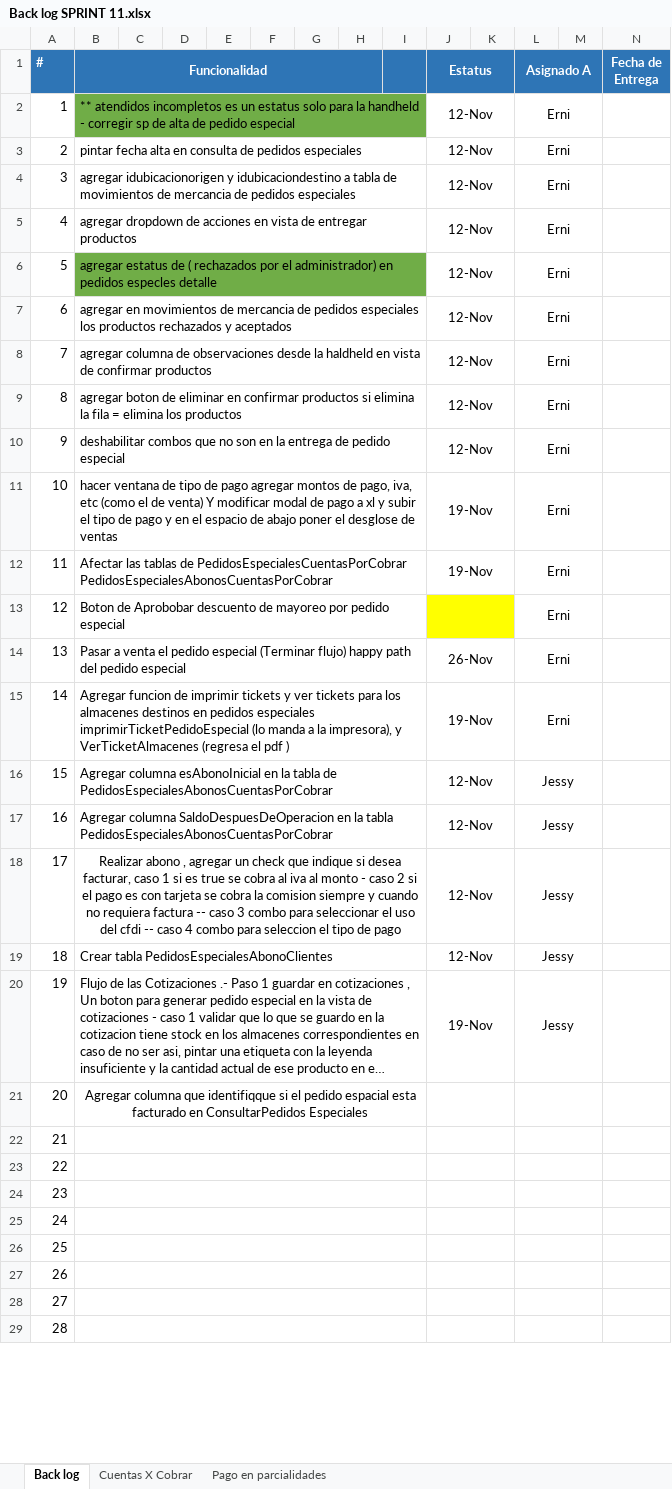
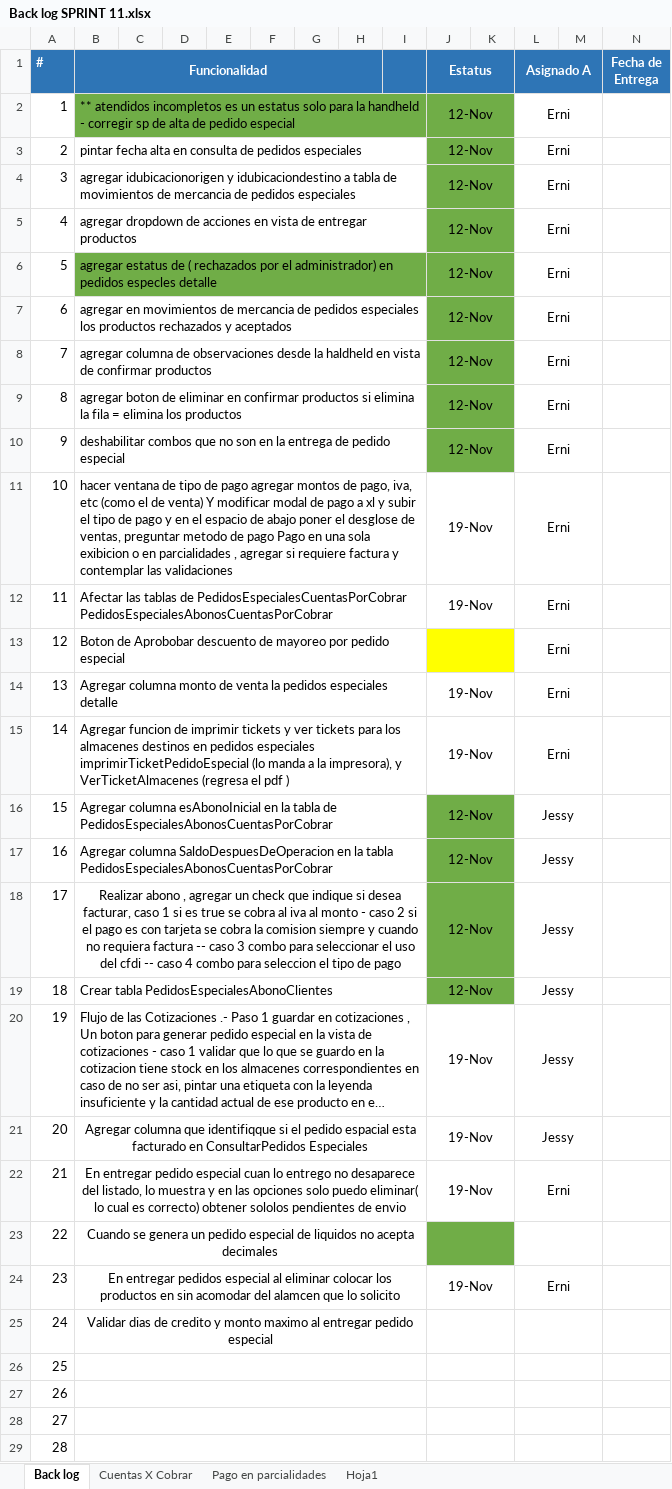
Before and after one commit to varCloud/comercializadora, an Excel workbook: Analisis/SPRINTs/Back log SPRINT 11.xlsx, sheet Back log, drawn as a sheet; only a part is shown; long unchanged cells end in …; values as stored, in another font and other column widths than the file's, no borders; the diff names each change by its address in the sheet, - before the commit and + after, or states it on an @@ line.

Commit message:
Review back log
Review back log

```diff
--- a/Analisis/SPRINTs/Back log SPRINT 11.xlsx (sheet Back log)
+++ b/Analisis/SPRINTs/Back log SPRINT 11.xlsx (sheet Back log)
+sheet tab: Hoja1
-J2:K10 fill: none
+J2:K10 fill: #70AD47
-B11 (Funcionalidad): …desglose de ventas
+B11 (Funcionalidad): …desglose de ventas, preguntar metodo de pago Pago en una sola exibicion o en parcialidades , agregar si requiere factura y contemplar las validaciones
-B14 (Funcionalidad): Pasar a venta el pedido especial (Terminar flujo) happy path del pedido especial
+B14 (Funcionalidad): Agregar columna monto de venta la pedidos especiales detalle
-J14 (Estatus): 26-Nov
+J14 (Estatus): 19-Nov
-J16:K19 fill: none
+J16:K19 fill: #70AD47
-J21:J22 (Estatus): (empty)
+J21:J22 (Estatus): 19-Nov
-L21 (Asignado A): (empty)
+L21 (Asignado A): Jessy
-B22 (Funcionalidad): (empty)
+B22 (Funcionalidad): En entregar pedido especial cuan lo entrego no desaparece del listado, lo muestra y en las opciones solo puedo eliminar( lo cual es correcto) obtener sololos pendientes de envio
-L22 (Asignado A): (empty)
+L22 (Asignado A): Erni
-B23 (Funcionalidad): (empty)
+B23 (Funcionalidad): Cuando se genera un pedido especial de liquidos no acepta decimales
-J23:K23 fill: none
+J23:K23 fill: #70AD47
-B24 (Funcionalidad): (empty)
+B24 (Funcionalidad): En entregar pedidos especial al eliminar colocar los productos en sin acomodar del alamcen que lo solicito
-J24 (Estatus): (empty)
+J24 (Estatus): 19-Nov
-L24 (Asignado A): (empty)
+L24 (Asignado A): Erni
-B25 (Funcionalidad): (empty)
+B25 (Funcionalidad): Validar dias de credito y monto maximo al entregar pedido especial
```
Also changed, not shown: sheet Pago en parcialidades, 3 other files.
